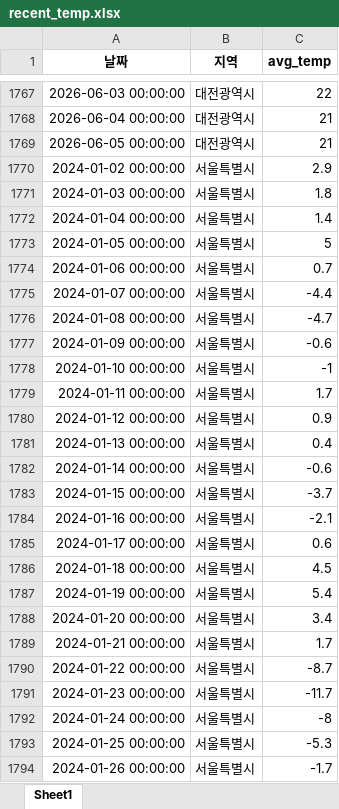
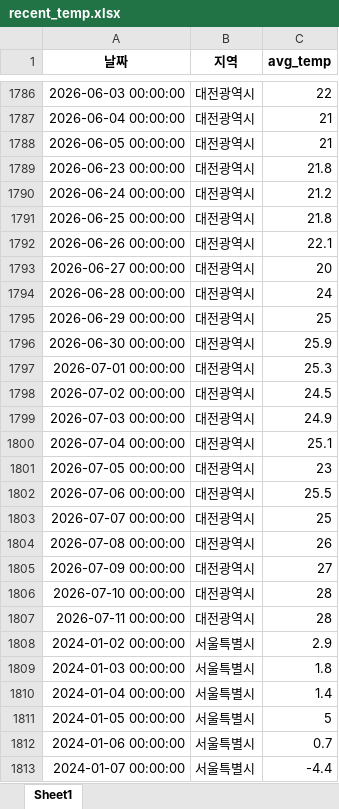
Before and after one commit to ds-sujin/forecasting_new, an Excel workbook: test_data/recent_temp.xlsx, sheet Sheet1, drawn as a sheet; only a part is shown, gaps mark what is left out; the shorter side is filled out with more unchanged rows; values as stored, in another font and other column widths than the file's, no borders; the diff covers the shown part only; the diff names each change by its address in the sheet, - before the commit and + after, or states it on an @@ line.

```diff
--- a/test_data/recent_temp.xlsx (sheet Sheet1)
+++ b/test_data/recent_temp.xlsx (sheet Sheet1)
+row 1789: 2026-06-23 00:00:00 | 대전광역시 | 21.8
+row 1790: 2026-06-24 00:00:00 | 대전광역시 | 21.2
+row 1791: 2026-06-25 00:00:00 | 대전광역시 | 21.8
+row 1792: 2026-06-26 00:00:00 | 대전광역시 | 22.1
+row 1793: 2026-06-27 00:00:00 | 대전광역시 | 20
+row 1794: 2026-06-28 00:00:00 | 대전광역시 | 24
+row 1795: 2026-06-29 00:00:00 | 대전광역시 | 25
+row 1796: 2026-06-30 00:00:00 | 대전광역시 | 25.9
+row 1797: 2026-07-01 00:00:00 | 대전광역시 | 25.3
+row 1798: 2026-07-02 00:00:00 | 대전광역시 | 24.5
+row 1799: 2026-07-03 00:00:00 | 대전광역시 | 24.9
+row 1800: 2026-07-04 00:00:00 | 대전광역시 | 25.1
+row 1801: 2026-07-05 00:00:00 | 대전광역시 | 23
+row 1802: 2026-07-06 00:00:00 | 대전광역시 | 25.5
+row 1803: 2026-07-07 00:00:00 | 대전광역시 | 25
+row 1804: 2026-07-08 00:00:00 | 대전광역시 | 26
+row 1805: 2026-07-09 00:00:00 | 대전광역시 | 27
+row 1806: 2026-07-10 00:00:00 | 대전광역시 | 28
+row 1807: 2026-07-11 00:00:00 | 대전광역시 | 28
```
Also changed, not shown: 76 added rows elsewhere in this sheet, Region_results/Region_Forecasting_26_0603_0609.xlsx, Region_results/Region_Forecasting_26_0617_0623.xlsx, 15 other files.
